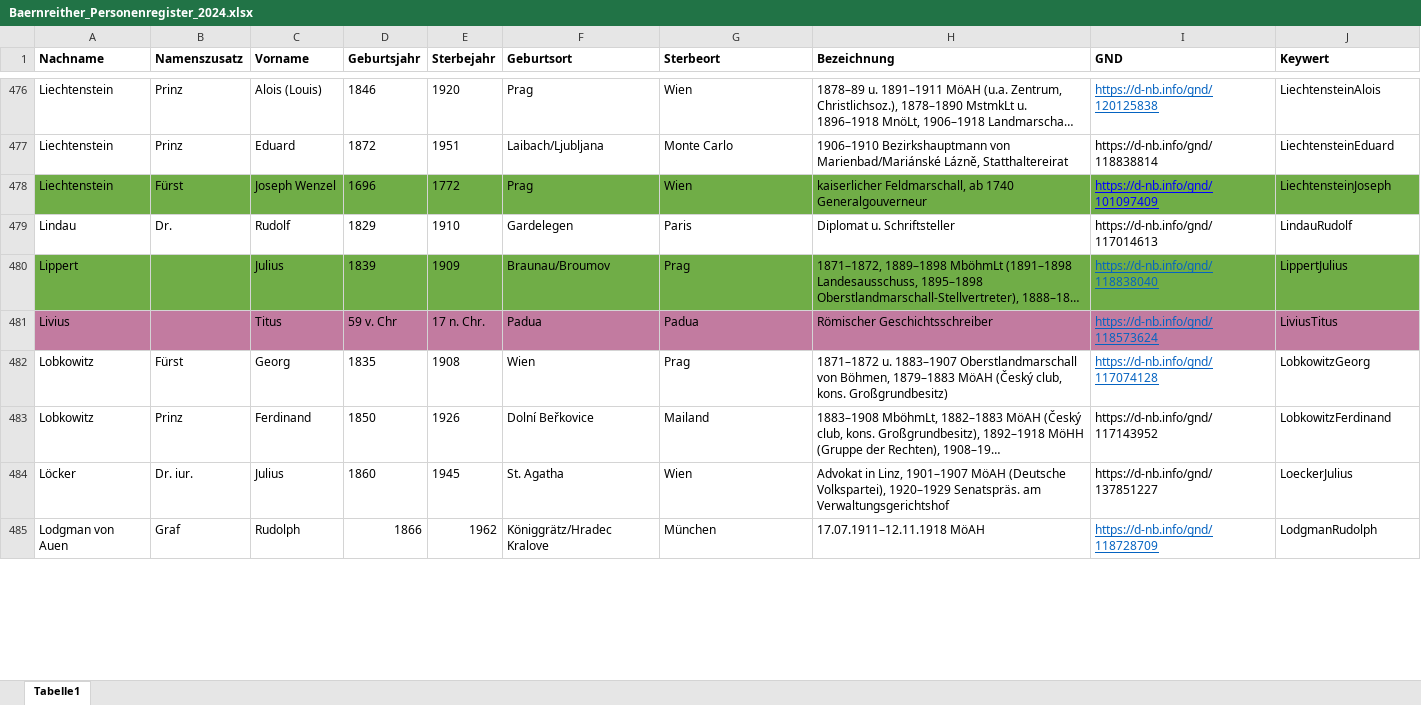
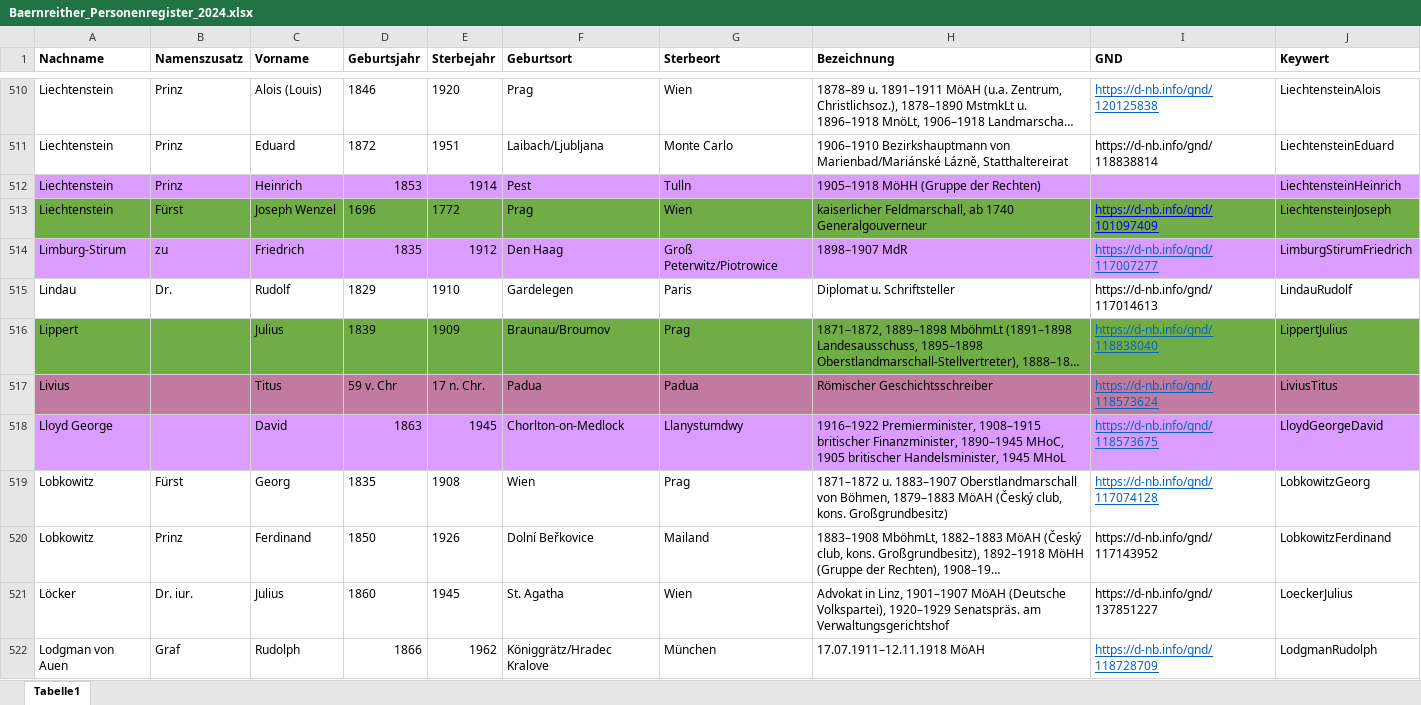
Before and after one commit to KfNGOe/baernreither-app, an Excel workbook: data/xlsx/Baernreither_Personenregister_2024.xlsx, sheet Tabelle1, drawn as a sheet; only a part is shown, gaps mark what is left out; long unchanged cells end in …; values as stored, in another font and other column widths than the file's, no borders; table styles not drawn; the diff covers the shown part only; the diff names each change by its address in the sheet, - before the commit and + after, or states it on an @@ line.

```diff
--- a/data/xlsx/Baernreither_Personenregister_2024.xlsx (sheet Tabelle1)
+++ b/data/xlsx/Baernreither_Personenregister_2024.xlsx (sheet Tabelle1)
+row 512: Liechtenstein | Prinz | Heinrich | 1853 | 1914 | Pest | Tulln | 1905–1918 MöHH (Gruppe der Rechten) |  | LiechtensteinHeinrich
+row 514: Limburg-Stirum | zu | Friedrich | 1835 | 1912 | Den Haag | Groß Peterwitz/Piotrowice | 1898–1907 MdR | https://d-nb.info/gnd/117007277 | LimburgStirumFriedrich
+row 518: Lloyd George |  | David | 1863 | 1945 | Chorlton-on-Medlock | Llanystumdwy | 1916–1922 Premierminister, 1908–1915 britischer Finanzminister, 1890–1945 MHoC, 1905 britischer Handelsminister, 1945 MHoL | https://d-nb.info/gnd/118573675 | LloydGeorgeDavid
```
Also changed, not shown: 103 added rows, 28 removed rows and 4 edited cells elsewhere in this sheet, data/xlsx/Baernreither_orgNames_2023.xlsx.
